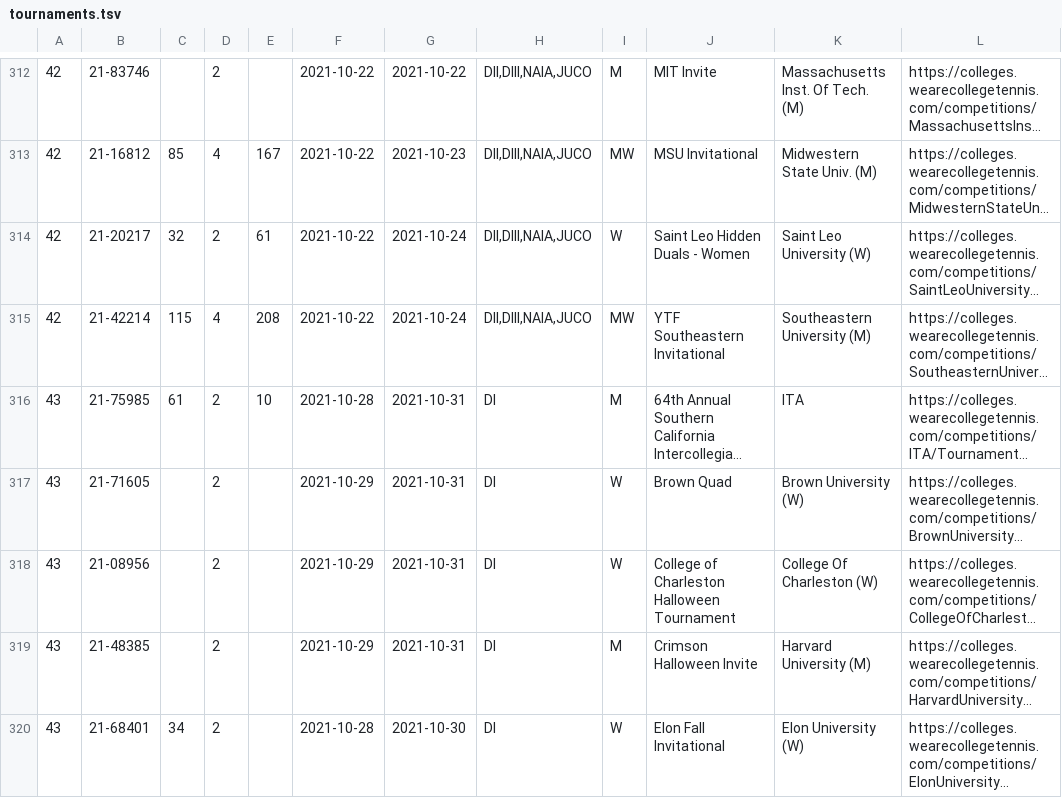
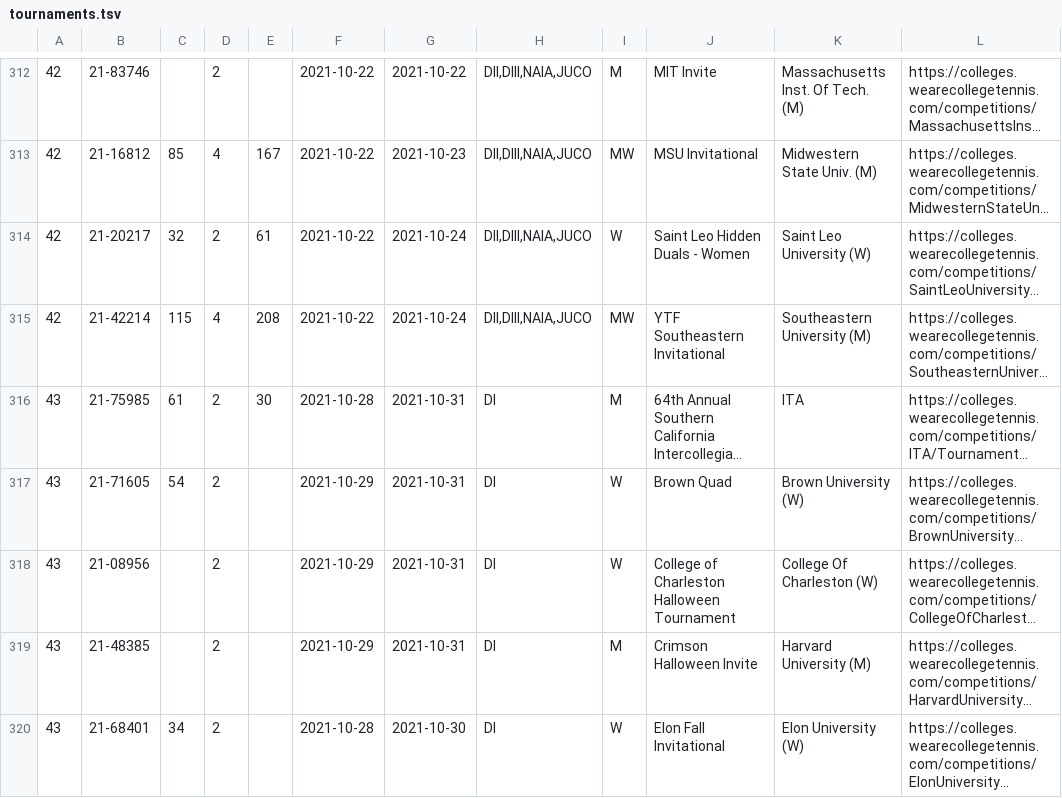
Before and after one commit to slam10s/college-data, a TSV file: 2021-22/tournaments.tsv, drawn as a sheet; only a part is shown, gaps mark what is left out; long unchanged cells end in …; the diff covers the shown part only; the diff names each change by its address in the sheet, - before the commit and + after, or states it on an @@ line.

```diff
--- a/2021-22/tournaments.tsv
+++ b/2021-22/tournaments.tsv
-E316: 10
+E316: 30
-C317: (empty)
+C317: 54
```
Also changed, not shown: 1 added row and 9 edited cells elsewhere in this file, 2021-22/men-doubles.tsv, 2021-22/men-singles.tsv, 5 other files.
